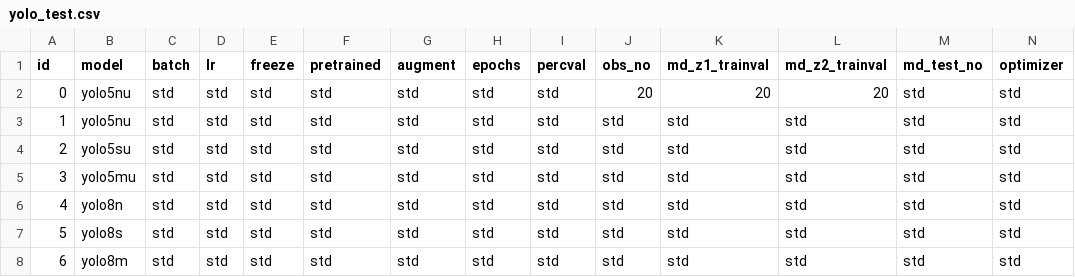
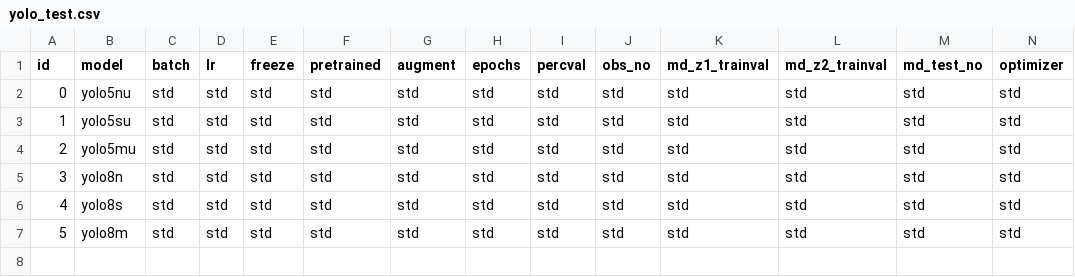
Before and after one commit to simoncarthew/MeerVision, a CSV file: ObjectDetection/Training/Parameters/yolo_test.csv, drawn as a sheet; only a part is shown; removed rows and columns are numbered as before the commit, all else as after; rows hold the shown columns only; the diff names each change by its address in the sheet, - before the commit and + after, or states it on an @@ line.

```diff
--- a/ObjectDetection/Training/Parameters/yolo_test.csv
+++ b/ObjectDetection/Training/Parameters/yolo_test.csv
-row 2: 0 | yolo5nu | std | std | std | std | std | std | std | 20 | 20 | 20 | std | std
@@ column A (id) renumbered from row 2 down @@
```
Also changed, not shown: 1 other file.
